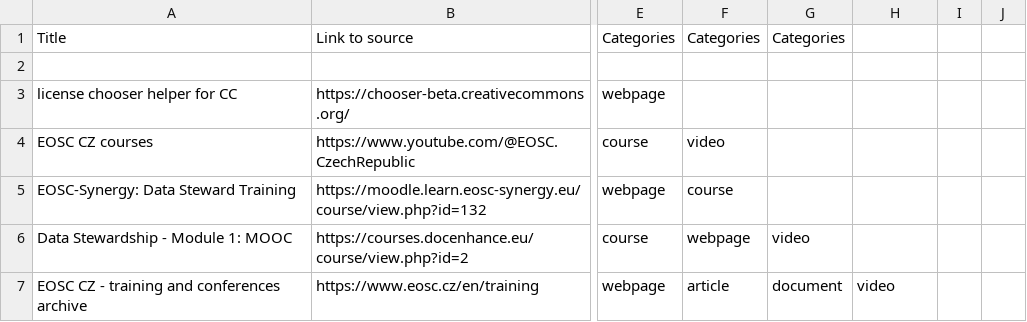
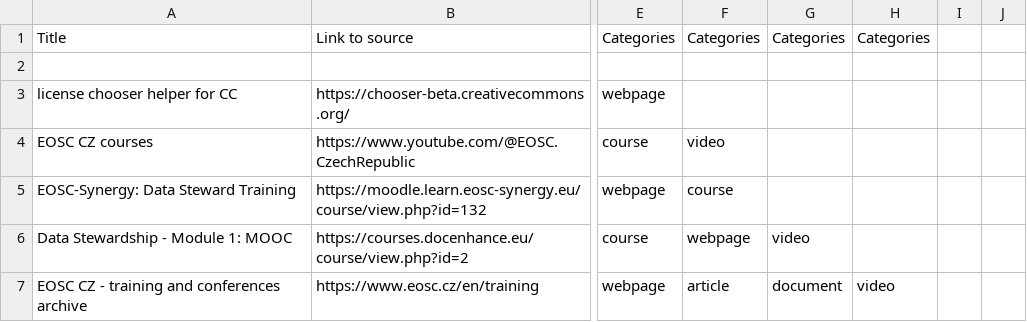
Before and after one commit to UCT-datastewardship/Data-Steward-Resources-CZ, a CSV file: data/data.csv, drawn as a sheet; only a part is shown, gaps mark what is left out; the diff names each change by its address in the sheet, - before the commit and + after, or states it on an @@ line.

Commit message:
Update data.csv

```diff
--- a/data/data.csv
+++ b/data/data.csv
-H1: (empty)
+H1: Categories
```
